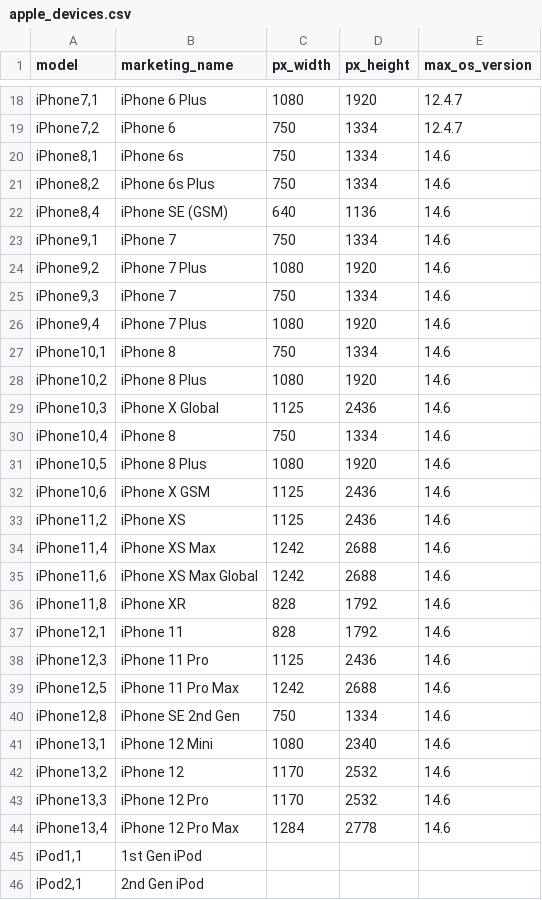
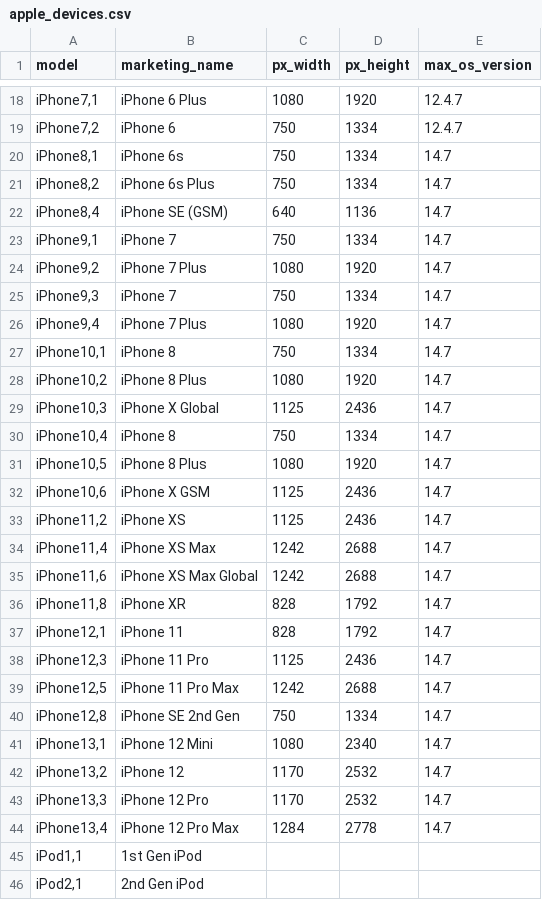
Before and after one commit to terje/device-data, a CSV file: apple_devices.csv, drawn as a sheet; only a part is shown, gaps mark what is left out; the diff covers the shown part only.

```diff
--- a/apple_devices.csv
+++ b/apple_devices.csv
@@ -19,27 +19,27 @@
 "iPhone7,2","iPhone 6","750","1334","12.4.7"
-"iPhone8,1","iPhone 6s","750","1334","14.6"
-"iPhone8,2","iPhone 6s Plus","750","1334","14.6"
-"iPhone8,4","iPhone SE (GSM)","640","1136","14.6"
-"iPhone9,1","iPhone 7","750","1334","14.6"
-"iPhone9,2","iPhone 7 Plus","1080","1920","14.6"
-"iPhone9,3","iPhone 7","750","1334","14.6"
-"iPhone9,4","iPhone 7 Plus","1080","1920","14.6"
-"iPhone10,1","iPhone 8","750","1334","14.6"
-"iPhone10,2","iPhone 8 Plus","1080","1920","14.6"
-"iPhone10,3","iPhone X Global","1125","2436","14.6"
-"iPhone10,4","iPhone 8","750","1334","14.6"
-"iPhone10,5","iPhone 8 Plus","1080","1920","14.6"
-"iPhone10,6","iPhone X GSM","1125","2436","14.6"
-"iPhone11,2","iPhone XS","1125","2436","14.6"
-"iPhone11,4","iPhone XS Max","1242","2688","14.6"
-"iPhone11,6","iPhone XS Max Global","1242","2688","14.6"
-"iPhone11,8","iPhone XR","828","1792","14.6"
-"iPhone12,1","iPhone 11","828","1792","14.6"
-"iPhone12,3","iPhone 11 Pro","1125","2436","14.6"
-"iPhone12,5","iPhone 11 Pro Max","1242","2688","14.6"
-"iPhone12,8","iPhone SE 2nd Gen","750","1334","14.6"
-"iPhone13,1","iPhone 12 Mini","1080","2340","14.6"
-"iPhone13,2","iPhone 12","1170","2532","14.6"
-"iPhone13,3","iPhone 12 Pro","1170","2532","14.6"
-"iPhone13,4","iPhone 12 Pro Max","1284","2778","14.6"
+"iPhone8,1","iPhone 6s","750","1334","14.7"
+"iPhone8,2","iPhone 6s Plus","750","1334","14.7"
+"iPhone8,4","iPhone SE (GSM)","640","1136","14.7"
+"iPhone9,1","iPhone 7","750","1334","14.7"
+"iPhone9,2","iPhone 7 Plus","1080","1920","14.7"
+"iPhone9,3","iPhone 7","750","1334","14.7"
+"iPhone9,4","iPhone 7 Plus","1080","1920","14.7"
+"iPhone10,1","iPhone 8","750","1334","14.7"
+"iPhone10,2","iPhone 8 Plus","1080","1920","14.7"
+"iPhone10,3","iPhone X Global","1125","2436","14.7"
+"iPhone10,4","iPhone 8","750","1334","14.7"
+"iPhone10,5","iPhone 8 Plus","1080","1920","14.7"
+"iPhone10,6","iPhone X GSM","1125","2436","14.7"
+"iPhone11,2","iPhone XS","1125","2436","14.7"
+"iPhone11,4","iPhone XS Max","1242","2688","14.7"
+"iPhone11,6","iPhone XS Max Global","1242","2688","14.7"
+"iPhone11,8","iPhone XR","828","1792","14.7"
+"iPhone12,1","iPhone 11","828","1792","14.7"
+"iPhone12,3","iPhone 11 Pro","1125","2436","14.7"
+"iPhone12,5","iPhone 11 Pro Max","1242","2688","14.7"
+"iPhone12,8","iPhone SE 2nd Gen","750","1334","14.7"
+"iPhone13,1","iPhone 12 Mini","1080","2340","14.7"
+"iPhone13,2","iPhone 12","1170","2532","14.7"
+"iPhone13,3","iPhone 12 Pro","1170","2532","14.7"
+"iPhone13,4","iPhone 12 Pro Max","1284","2778","14.7"
 "iPod1,1","1st Gen iPod","","",""
```
Also changed, not shown: 38 edited cells elsewhere in this file.
